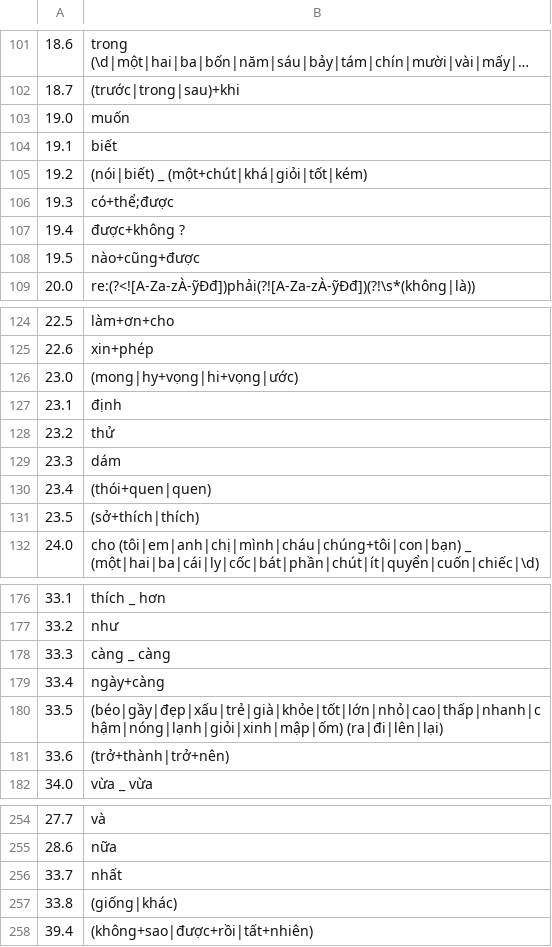
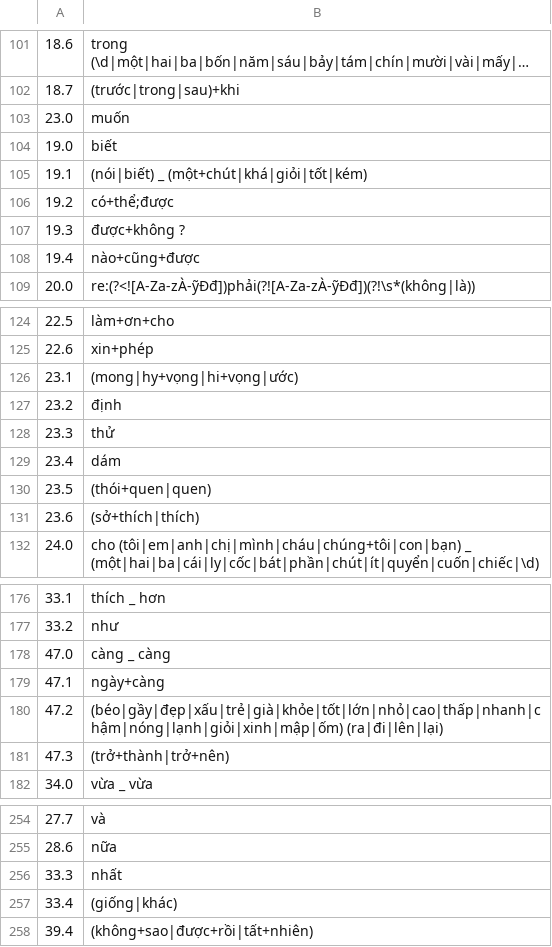
Before and after one commit to tpgus5119-coder/chaochao, a TSV file: tools/gram_tok/규칙.tsv, drawn as a sheet; only a part is shown, gaps mark what is left out; long unchanged cells end in …; the diff covers the shown part only.

```diff
--- a/tools/gram_tok/규칙.tsv
+++ b/tools/gram_tok/규칙.tsv
@@ -102,8 +102,8 @@
 18.7	(trước|trong|sau)+khi
-19.0	muốn
-19.1	biết
-19.2	(nói|biết) _ (một+chút|khá|giỏi|tốt|kém)
-19.3	có+thể;được
-19.4	được+không ?
-19.5	nào+cũng+được
+23.0	muốn
+19.0	biết
+19.1	(nói|biết) _ (một+chút|khá|giỏi|tốt|kém)
+19.2	có+thể;được
+19.3	được+không ?
+19.4	nào+cũng+được
 20.0	re:(?<![A-Za-zÀ-ỹĐđ])phải(?![A-Za-zÀ-ỹĐđ])(?!\s*(không|là))
@@ -125,8 +125,8 @@
 22.6	xin+phép
-23.0	(mong|hy+vọng|hi+vọng|ước)
-23.1	định
-23.2	thử
-23.3	dám
-23.4	(thói+quen|quen)
-23.5	(sở+thích|thích)
+23.1	(mong|hy+vọng|hi+vọng|ước)
+23.2	định
+23.3	thử
+23.4	dám
+23.5	(thói+quen|quen)
+23.6	(sở+thích|thích)
 24.0	cho (tôi|em|anh|chị|mình|cháu|chúng+tôi|con|bạn) _ (một|hai|ba|cái|ly|cốc|bát|phần|chút|ít|quyển|cuốn|chiếc|\d)
@@ -177,6 +177,6 @@
 33.2	như
-33.3	càng _ càng
-33.4	ngày+càng
-33.5	(béo|gầy|đẹp|xấu|trẻ|già|khỏe|tốt|lớn|nhỏ|cao|thấp|nhanh|chậm|nóng|lạnh|giỏi|xinh|mập|ốm) (ra|đi|lên|lại)
-33.6	(trở+thành|trở+nên)
+47.0	càng _ càng
+47.1	ngày+càng
+47.2	(béo|gầy|đẹp|xấu|trẻ|già|khỏe|tốt|lớn|nhỏ|cao|thấp|nhanh|chậm|nóng|lạnh|giỏi|xinh|mập|ốm) (ra|đi|lên|lại)
+47.3	(trở+thành|trở+nên)
 34.0	vừa _ vừa
@@ -255,4 +255,4 @@
 28.6	nữa
-33.7	nhất
-33.8	(giống|khác)
+33.3	nhất
+33.4	(giống|khác)
 39.4	(không+sao|được+rồi|tất+nhiên)
```
Also changed, not shown: 1 edited cell elsewhere in this file, tools/grammar_order/순서.tsv, 41 other files.
